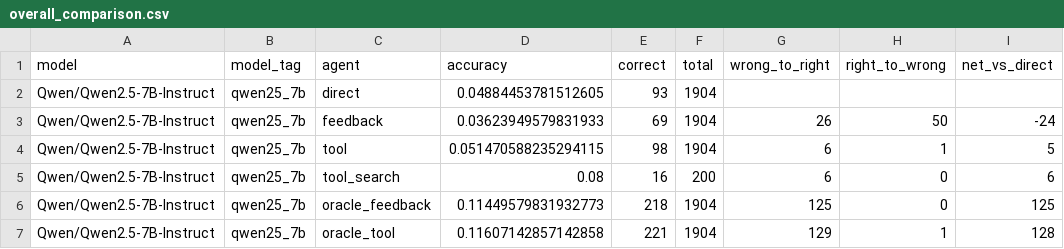
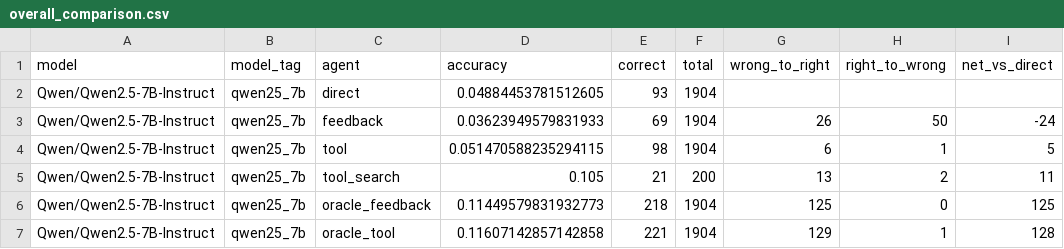
Before and after one commit to mmj12138/hle-qwen-agent, a CSV file: outputs/three_model_comparison/overall_comparison.csv, drawn as a sheet.

```diff
--- a/outputs/three_model_comparison/overall_comparison.csv
+++ b/outputs/three_model_comparison/overall_comparison.csv
@@ -4,3 +4,3 @@ Qwen/Qwen2.5-7B-Instruct,qwen25_7b,feedback,0.03623949579831933,69,1904,26,50,-2
 Qwen/Qwen2.5-7B-Instruct,qwen25_7b,tool,0.051470588235294115,98,1904,6,1,5
-Qwen/Qwen2.5-7B-Instruct,qwen25_7b,tool_search,0.08,16,200,6,0,6
+Qwen/Qwen2.5-7B-Instruct,qwen25_7b,tool_search,0.105,21,200,13,2,11
 Qwen/Qwen2.5-7B-Instruct,qwen25_7b,oracle_feedback,0.11449579831932773,218,1904,125,0,125
```
Also changed, not shown: 4 other files.
